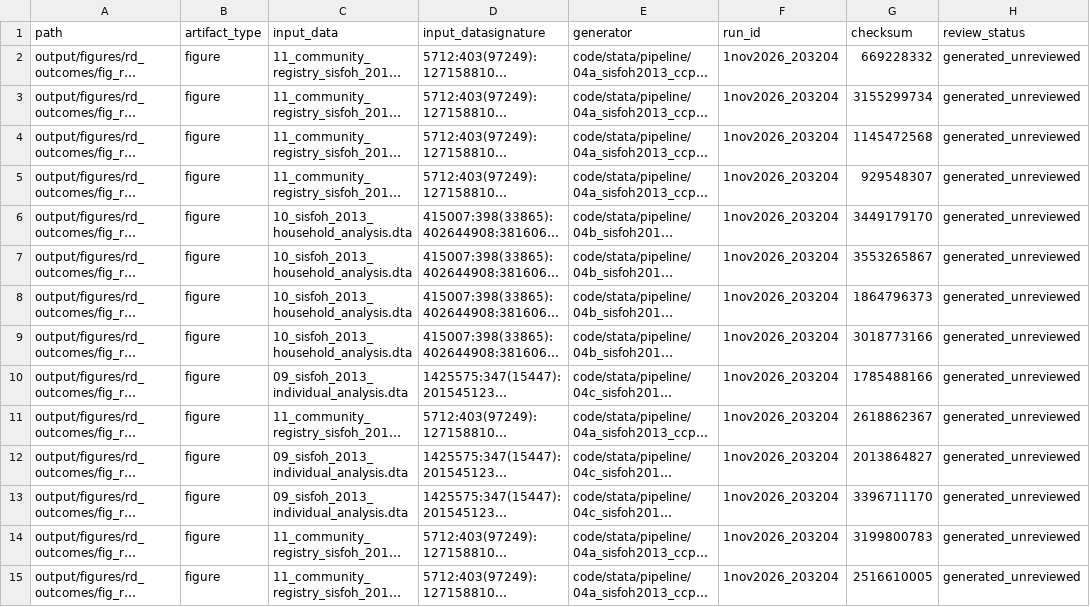
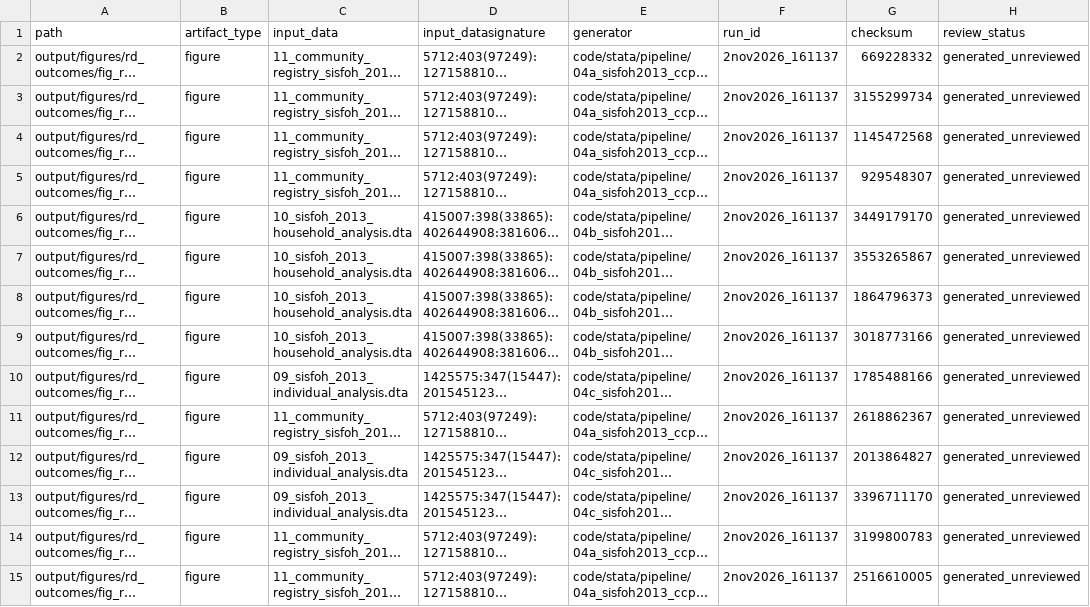
Before and after one commit to Jorge-Zavala-D/VictimasRD, a CSV file: metadata/rd-outcome-output-manifest.csv, drawn as a sheet; only a part is shown; long unchanged cells end in …; the diff covers the shown part only; the diff names each change by its address in the sheet, - before the commit and + after, or states it on an @@ line.

```diff
--- a/metadata/rd-outcome-output-manifest.csv
+++ b/metadata/rd-outcome-output-manifest.csv
-F2:F15 (run_id): 1nov2026_203204
+F2:F15 (run_id): 2nov2026_161137
```
Also changed, not shown: 109 edited cells elsewhere in this file, metadata/rd-outcome-output-manifest-2017-individual.csv, output/tables/rd_outcomes/rd_2013_household_results.csv, 39 other files.
